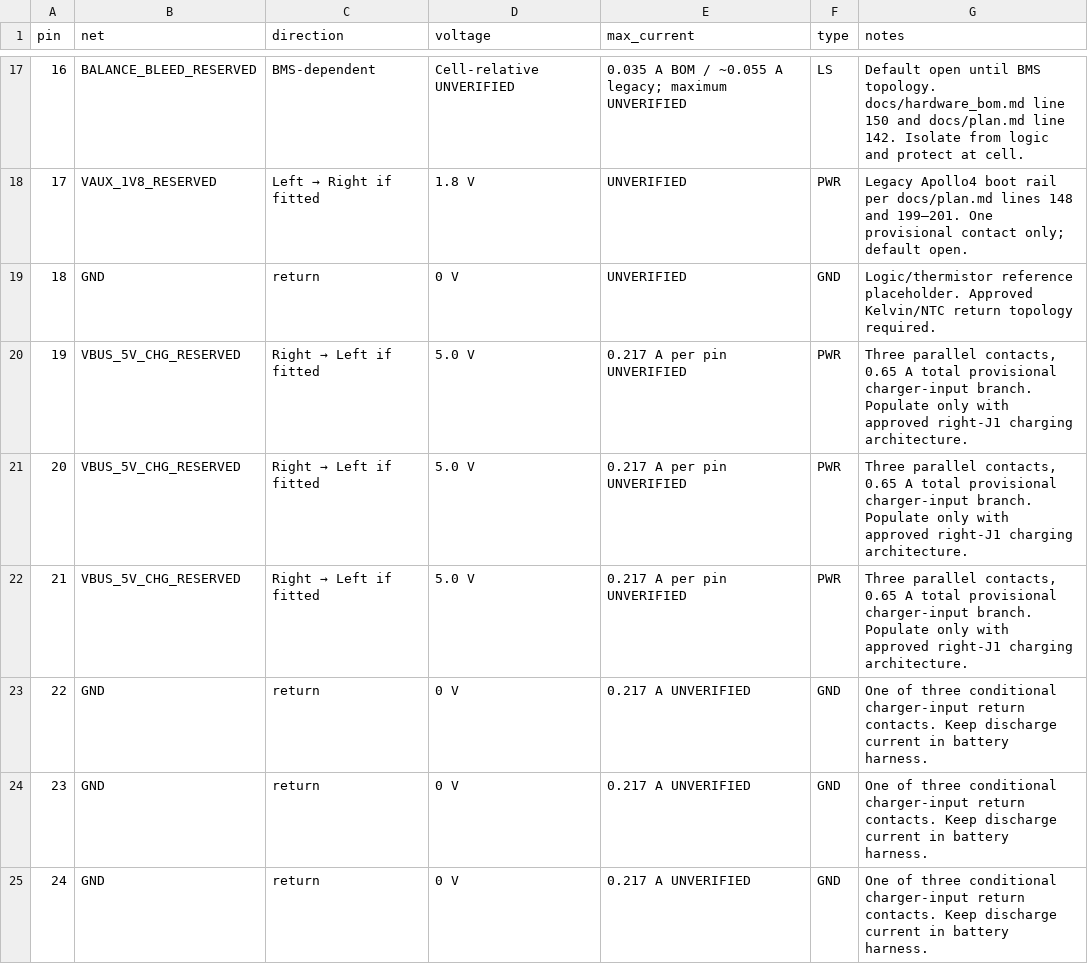
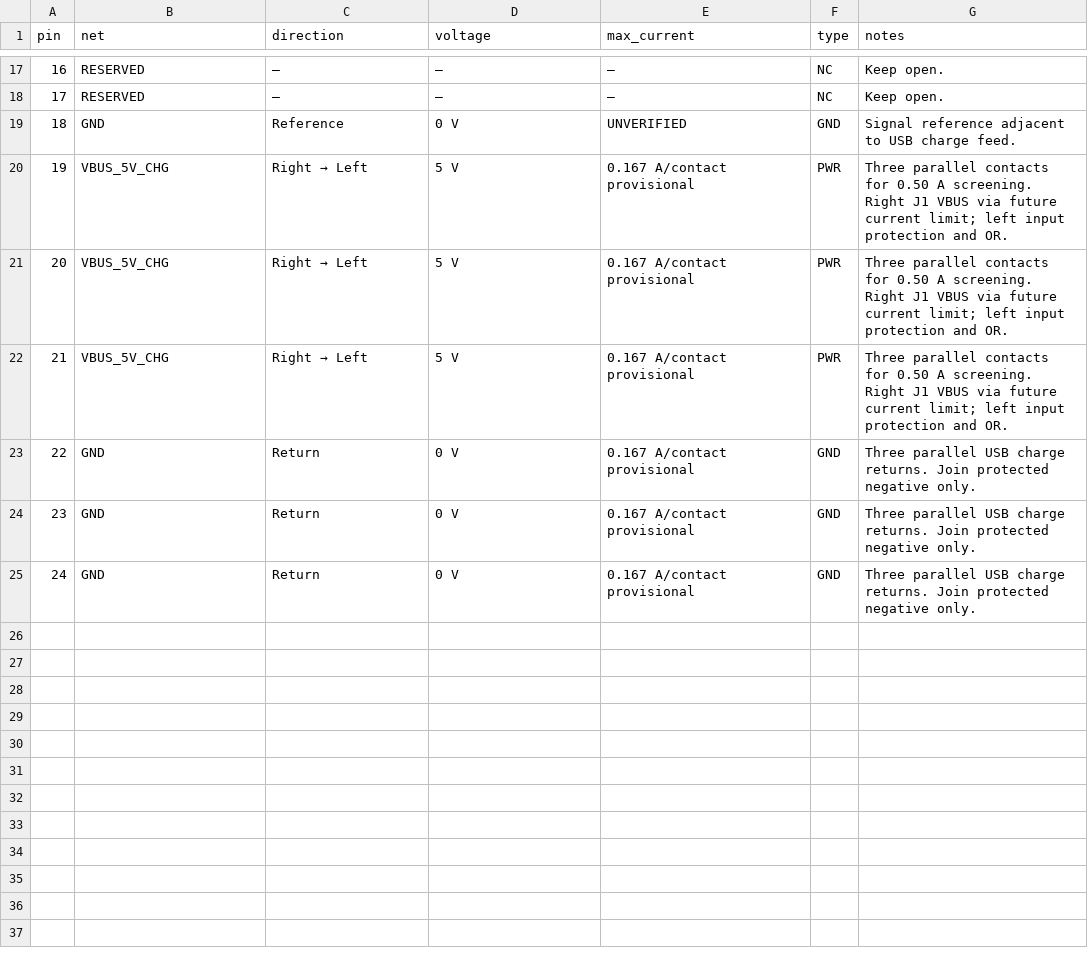
Before and after one commit to lifeknife10A/Project-FRIDAY, a CSV file: hardware/interconnect/pinout_right_left_aux.csv, drawn as a sheet; only a part is shown, gaps mark what is left out; the diff covers the shown part only.

Commit message:
docs(hw): adopt D16 and D17 protected-pack interconnect

```diff
--- a/hardware/interconnect/pinout_right_left_aux.csv
+++ b/hardware/interconnect/pinout_right_left_aux.csv
@@ -17,9 +17,9 @@ pin,net,direction,voltage,max_current,type,notes
-16,BALANCE_BLEED_RESERVED,BMS-dependent,Cell-relative UNVERIFIED,0.035 A BOM / ~0.055 A legacy; maximum UNVERIFIED,LS,Default open until BMS topology. docs/hardware_bom.md line 150 and docs/plan.md line 142. Isolate from logic and protect at cell.
-17,VAUX_1V8_RESERVED,Left → Right if fitted,1.8 V,UNVERIFIED,PWR,Legacy Apollo4 boot rail per docs/plan.md lines 148 and 199–201. One provisional contact only; default open.
-18,GND,return,0 V,UNVERIFIED,GND,Logic/thermistor reference placeholder. Approved Kelvin/NTC return topology required.
-19,VBUS_5V_CHG_RESERVED,Right → Left if fitted,5.0 V,0.217 A per pin UNVERIFIED,PWR,"Three parallel contacts, 0.65 A total provisional charger-input branch. Populate only with approved right-J1 charging architecture."
-20,VBUS_5V_CHG_RESERVED,Right → Left if fitted,5.0 V,0.217 A per pin UNVERIFIED,PWR,"Three parallel contacts, 0.65 A total provisional charger-input branch. Populate only with approved right-J1 charging architecture."
-21,VBUS_5V_CHG_RESERVED,Right → Left if fitted,5.0 V,0.217 A per pin UNVERIFIED,PWR,"Three parallel contacts, 0.65 A total provisional charger-input branch. Populate only with approved right-J1 charging architecture."
-22,GND,return,0 V,0.217 A UNVERIFIED,GND,One of three conditional charger-input return contacts. Keep discharge current in battery harness.
-23,GND,return,0 V,0.217 A UNVERIFIED,GND,One of three conditional charger-input return contacts. Keep discharge current in battery harness.
-24,GND,return,0 V,0.217 A UNVERIFIED,GND,One of three conditional charger-input return contacts. Keep discharge current in battery harness.
+16,RESERVED,—,—,—,NC,Keep open.
+17,RESERVED,—,—,—,NC,Keep open.
+18,GND,Reference,0 V,UNVERIFIED,GND,Signal reference adjacent to USB charge feed.
+19,VBUS_5V_CHG,Right → Left,5 V,0.167 A/contact provisional,PWR,Three parallel contacts for 0.50 A screening. Right J1 VBUS via future current limit; left input protection and OR.
+20,VBUS_5V_CHG,Right → Left,5 V,0.167 A/contact provisional,PWR,Three parallel contacts for 0.50 A screening. Right J1 VBUS via future current limit; left input protection and OR.
+21,VBUS_5V_CHG,Right → Left,5 V,0.167 A/contact provisional,PWR,Three parallel contacts for 0.50 A screening. Right J1 VBUS via future current limit; left input protection and OR.
+22,GND,Return,0 V,0.167 A/contact provisional,GND,Three parallel USB charge returns. Join protected negative only.
+23,GND,Return,0 V,0.167 A/contact provisional,GND,Three parallel USB charge returns. Join protected negative only.
+24,GND,Return,0 V,0.167 A/contact provisional,GND,Three parallel USB charge returns. Join protected negative only.
```
Also changed, not shown: 30 edited cells elsewhere in this file, hardware/interconnect/pinout_split_pack.csv, 1 other file.
